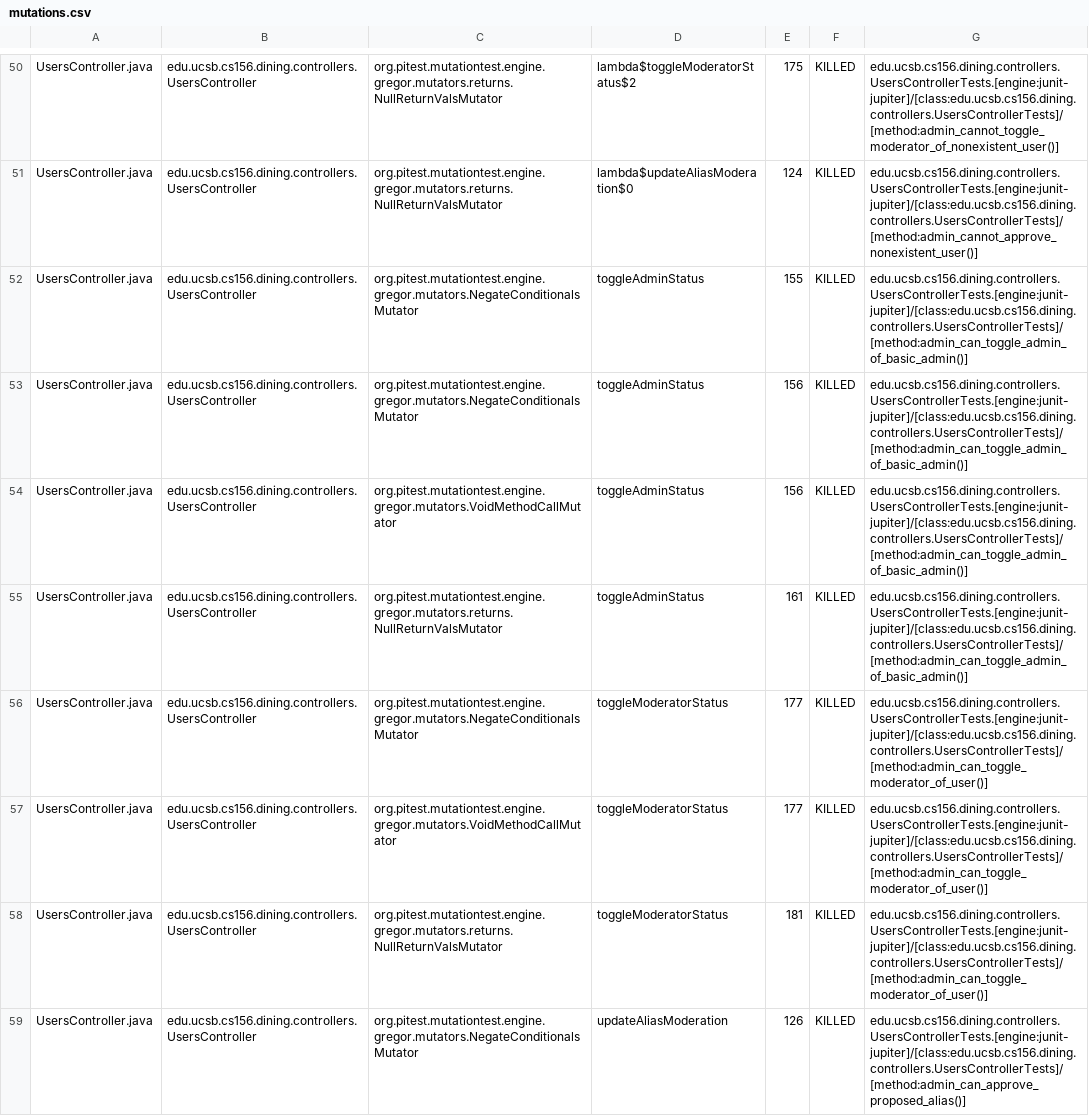
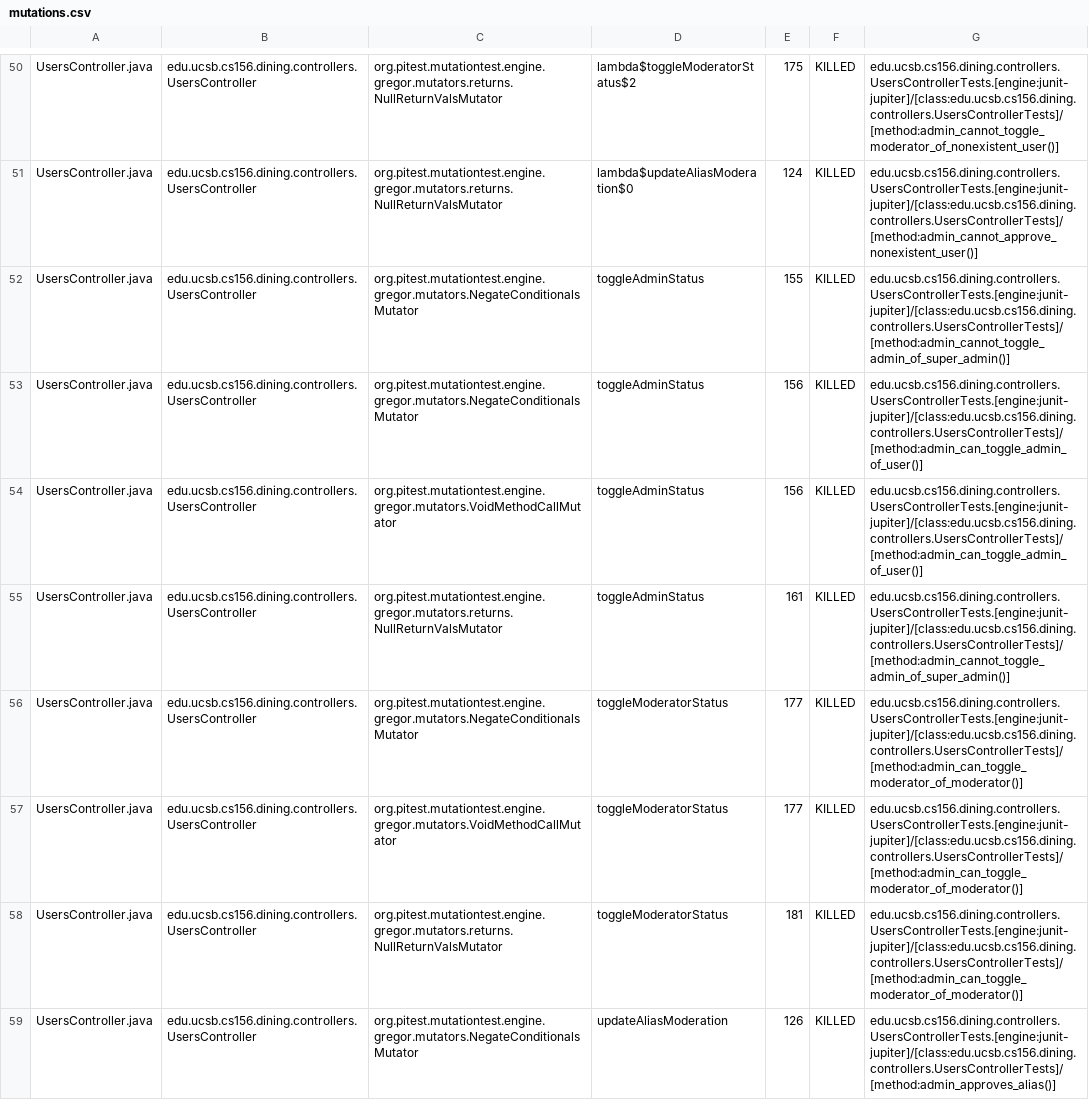
Before and after one commit to ucsb-cs156-f25/proj-dining-f25-08, a CSV file: prs/29/pitest/mutations.csv, drawn as a sheet; only a part is shown, gaps mark what is left out; the diff covers the shown part only; the diff names each change by its address in the sheet, - before the commit and + after, or states it on an @@ line.

Commit message:
Deploying to gh-pages from @ ucsb-cs156-f25/proj-dining-f25-08@ca08d3e4ec2e8fd515ae8f77de6494c4b9195607 🚀

```diff
--- a/prs/29/pitest/mutations.csv
+++ b/prs/29/pitest/mutations.csv
-G52: edu.ucsb.cs156.dining.controllers.UsersControllerTests.[engine:junit-jupiter]/[class:edu.ucsb.cs156.dining.controllers.UsersControllerTests]/[method:admin_can_toggle_admin_of_basic_admin()]
+G52: edu.ucsb.cs156.dining.controllers.UsersControllerTests.[engine:junit-jupiter]/[class:edu.ucsb.cs156.dining.controllers.UsersControllerTests]/[method:admin_cannot_toggle_admin_of_super_admin()]
-G53:G54: edu.ucsb.cs156.dining.controllers.UsersControllerTests.[engine:junit-jupiter]/[class:edu.ucsb.cs156.dining.controllers.UsersControllerTests]/[method:admin_can_toggle_admin_of_basic_admin()]
+G53:G54: edu.ucsb.cs156.dining.controllers.UsersControllerTests.[engine:junit-jupiter]/[class:edu.ucsb.cs156.dining.controllers.UsersControllerTests]/[method:admin_can_toggle_admin_of_user()]
-G55: edu.ucsb.cs156.dining.controllers.UsersControllerTests.[engine:junit-jupiter]/[class:edu.ucsb.cs156.dining.controllers.UsersControllerTests]/[method:admin_can_toggle_admin_of_basic_admin()]
+G55: edu.ucsb.cs156.dining.controllers.UsersControllerTests.[engine:junit-jupiter]/[class:edu.ucsb.cs156.dining.controllers.UsersControllerTests]/[method:admin_cannot_toggle_admin_of_super_admin()]
-G56:G58: edu.ucsb.cs156.dining.controllers.UsersControllerTests.[engine:junit-jupiter]/[class:edu.ucsb.cs156.dining.controllers.UsersControllerTests]/[method:admin_can_toggle_moderator_of_user()]
+G56:G58: edu.ucsb.cs156.dining.controllers.UsersControllerTests.[engine:junit-jupiter]/[class:edu.ucsb.cs156.dining.controllers.UsersControllerTests]/[method:admin_can_toggle_moderator_of_moderator()]
-G59: edu.ucsb.cs156.dining.controllers.UsersControllerTests.[engine:junit-jupiter]/[class:edu.ucsb.cs156.dining.controllers.UsersControllerTests]/[method:admin_can_approve_proposed_alias()]
+G59: edu.ucsb.cs156.dining.controllers.UsersControllerTests.[engine:junit-jupiter]/[class:edu.ucsb.cs156.dining.controllers.UsersControllerTests]/[method:admin_approves_alias()]
```
Also changed, not shown: 16 edited cells elsewhere in this file, 17 other files.
